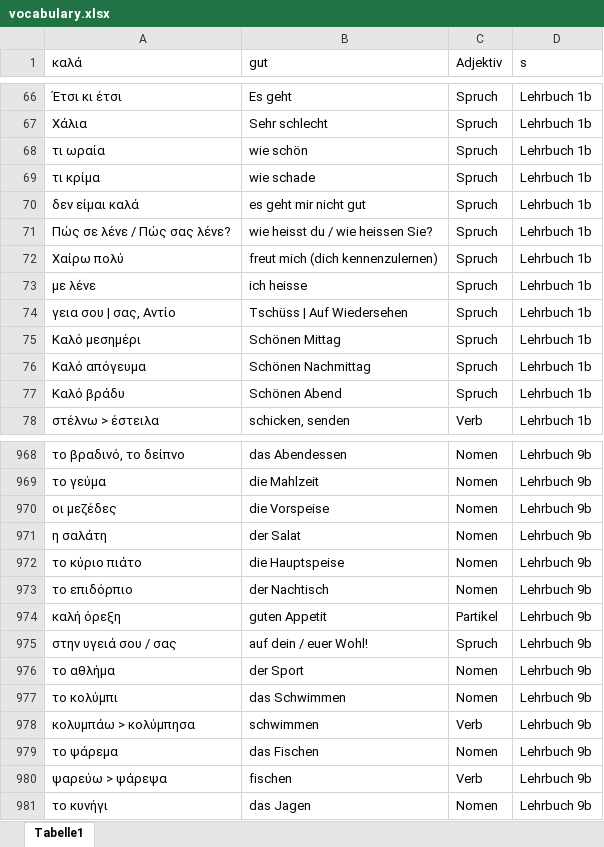
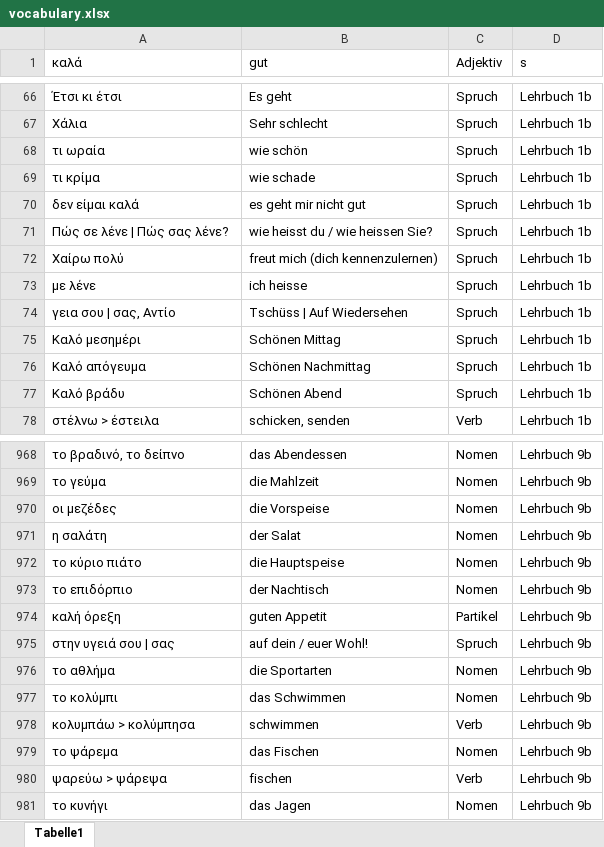
Before and after one commit to zh-mod/Black-Jack-Greek, an Excel workbook: vocabulary.xlsx, sheet Tabelle1, drawn as a sheet; only a part is shown, gaps mark what is left out; values as stored, in another font and other column widths than the file's, no borders; the diff names each change by its address in the sheet, - before the commit and + after, or states it on an @@ line.

```diff
--- a/vocabulary.xlsx (sheet Tabelle1)
+++ b/vocabulary.xlsx (sheet Tabelle1)
-A71 (καλά): Πώς σε λένε / Πώς σας λένε?
+A71 (καλά): Πώς σε λένε | Πώς σας λένε?
-A975 (καλά): στην υγειά σου / σας
+A975 (καλά): στην υγειά σου | σας
-B976 (gut): der Sport
+B976 (gut): die Sportarten
```
Also changed, not shown: 1 other file.
